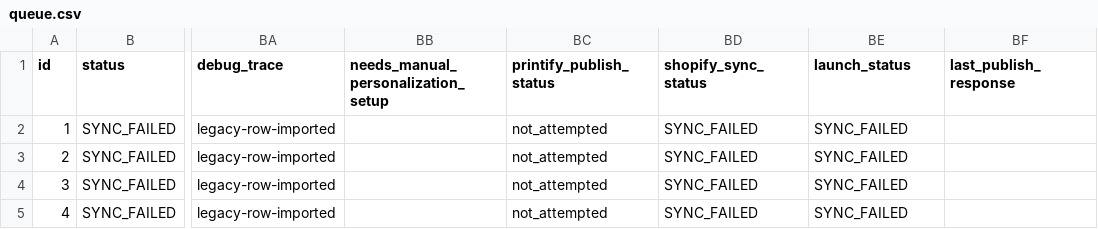
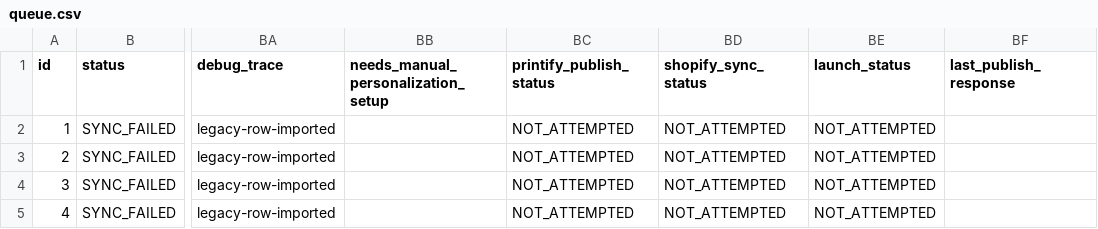
Before and after one commit to nofilterco/nofilter, a CSV file: queue.csv, drawn as a sheet; only a part is shown, gaps mark what is left out; the diff covers the shown part only; the diff names each change by its address in the sheet, - before the commit and + after, or states it on an @@ line.

```diff
--- a/queue.csv
+++ b/queue.csv
-BC2:BC5 (printify_publish_status): not_attempted
+BC2:BC5 (printify_publish_status): NOT_ATTEMPTED
-BD2:BD5 (shopify_sync_status): SYNC_FAILED
+BD2:BD5 (shopify_sync_status): NOT_ATTEMPTED
-BE2:BE5 (launch_status): SYNC_FAILED
+BE2:BE5 (launch_status): NOT_ATTEMPTED
```
Also changed, not shown: 35 edited cells elsewhere in this file, launch_ops_review.csv, 6 other files.
